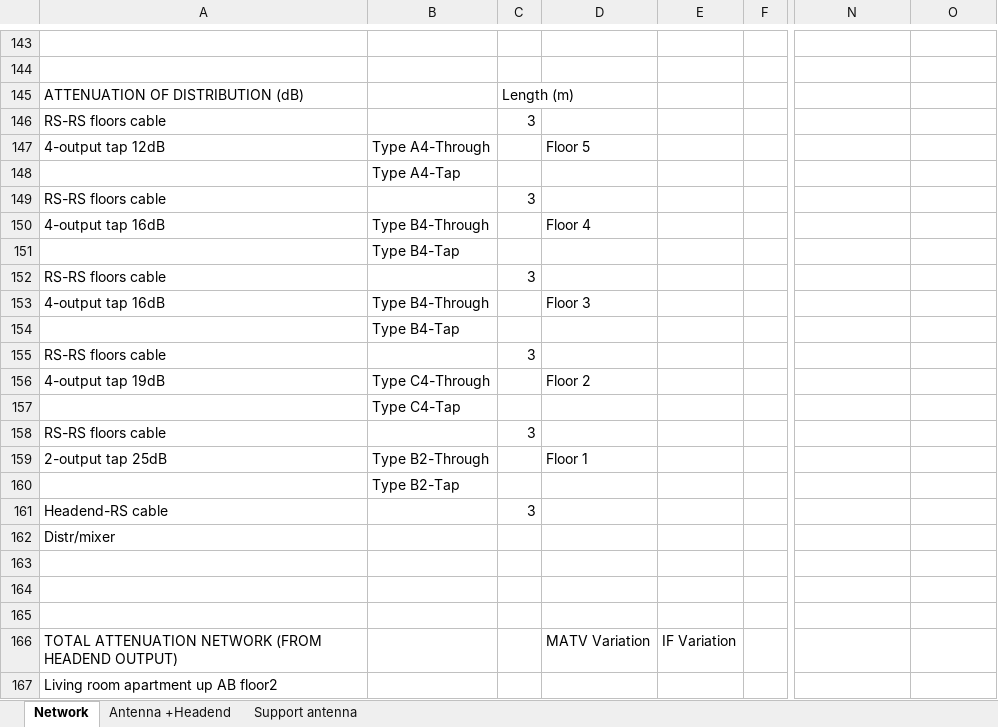
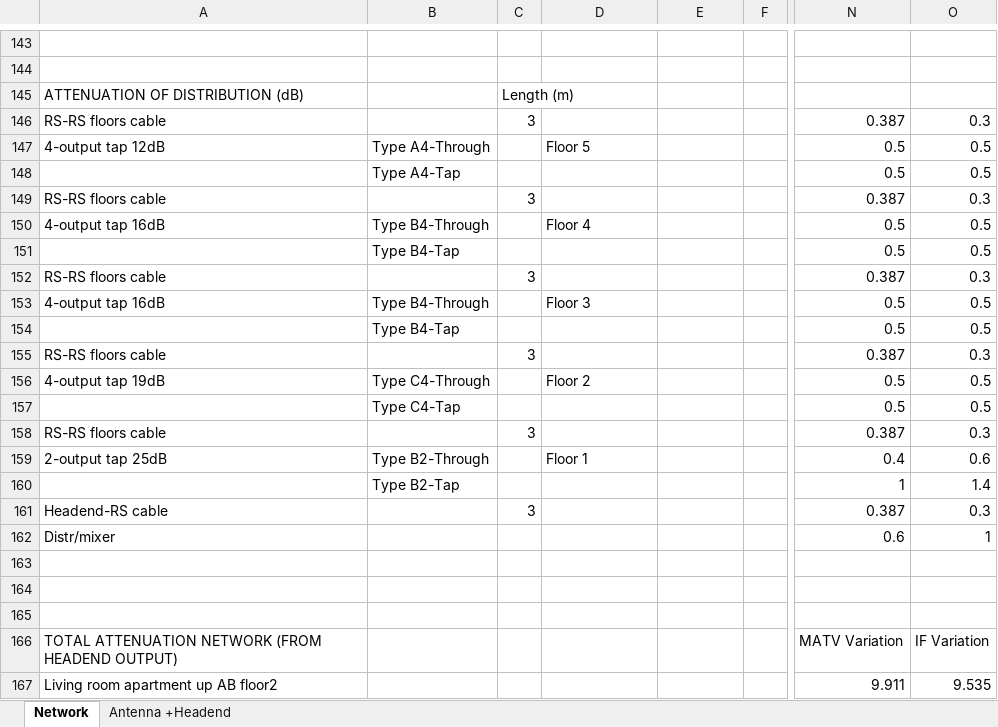
Before and after one commit to ARNTM/Todo_MUIT, an Excel workbook: 3C/ITSIT/CTI3.xlsx, sheet Network, drawn as a sheet; only a part is shown, gaps mark what is left out; values as stored, in another font and other column widths than the file's, no cell formats; the diff covers the shown part only; the diff names each change by its address in the sheet, - before the commit and + after, or states it on an @@ line.

Commit message:
Excel actualizado 7/12

```diff
--- a/3C/ITSIT/CTI3.xlsx (sheet Network)
+++ b/3C/ITSIT/CTI3.xlsx (sheet Network)
-sheet tab: Support antenna
-N146: (empty)
+N146: 0.387
-O146: (empty)
+O146: 0.3
-N147:N148: (empty)
+N147:N148: 0.5
-O147:O148: (empty)
+O147:O148: 0.5
-N149: (empty)
+N149: 0.387
-O149: (empty)
+O149: 0.3
-N150:N151: (empty)
+N150:N151: 0.5
-O150:O151: (empty)
+O150:O151: 0.5
-N152: (empty)
+N152: 0.387
-O152: (empty)
+O152: 0.3
-N153:N154: (empty)
+N153:N154: 0.5
-O153:O154: (empty)
+O153:O154: 0.5
-N155: (empty)
+N155: 0.387
-O155: (empty)
+O155: 0.3
-N156:N157: (empty)
+N156:N157: 0.5
-O156:O157: (empty)
+O156:O157: 0.5
-N158: (empty)
+N158: 0.387
-O158: (empty)
+O158: 0.3
-N159: (empty)
+N159: 0.4
-O159: (empty)
+O159: 0.6
-N160: (empty)
+N160: 1
-O160: (empty)
+O160: 1.4
-N161: (empty)
+N161: 0.387
-O161: (empty)
+O161: 0.3
-N162: (empty)
+N162: 0.6
-O162: (empty)
+O162: 1
-D166: MATV Variation
+D166: (empty)
-E166: IF Variation
+E166: (empty)
-N166: (empty)
+N166: MATV Variation
-O166: (empty)
+O166: IF Variation
-N167: (empty)
+N167: 9.911
-O167: (empty)
+O167: 9.535
```
Also changed, not shown: 5 added rows and 382 edited cells elsewhere in this sheet, cell formats.
